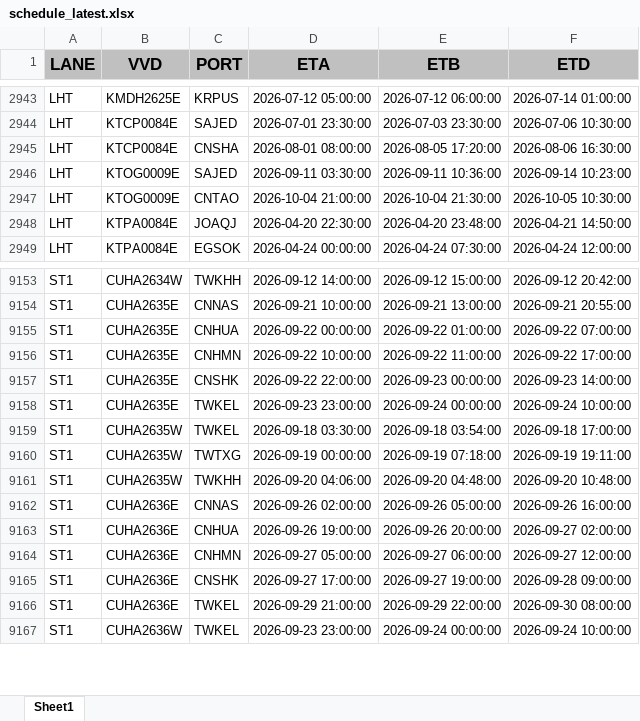
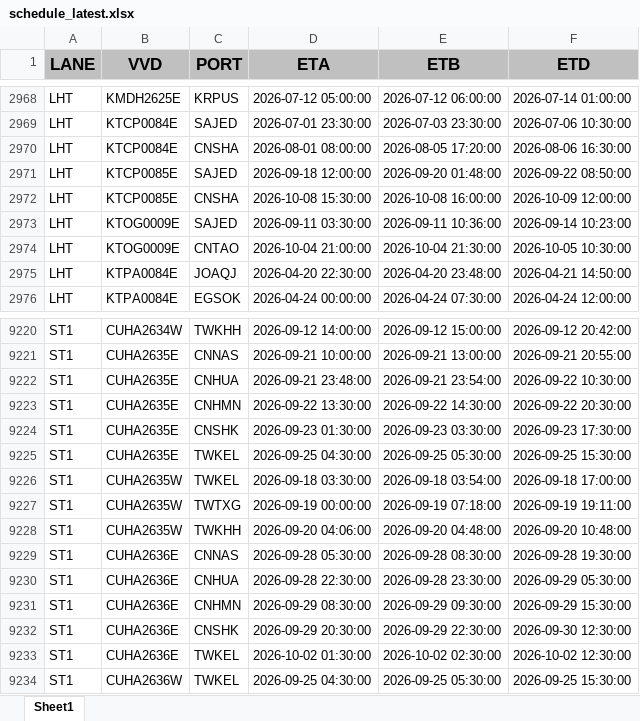
Before and after one commit to BOBWZW2/data-base, an Excel workbook: schedule_latest.xlsx, sheet Sheet1, drawn as a sheet; only a part is shown, gaps mark what is left out; values as stored, in another font and other column widths than the file's, no borders; addresses are those after the commit; the diff covers the shown part only; the diff names each change by its address in the sheet, - before the commit and + after, or states it on an @@ line.

Commit message:
[2026-09-23] Update schedule_latest.xlsx — auto sync from FTP

```diff
--- a/schedule_latest.xlsx (sheet Sheet1)
+++ b/schedule_latest.xlsx (sheet Sheet1)
+row 2971: LHT | KTCP0085E | SAJED | 2026-09-18 12:00:00 | 2026-09-20 01:48:00 | 2026-09-22 08:50:00
+row 2972: LHT | KTCP0085E | CNSHA | 2026-10-08 15:30:00 | 2026-10-08 16:00:00 | 2026-10-09 12:00:00
-D9222 (ETA): 2026-09-22 00:00:00
+D9222 (ETA): 2026-09-21 23:48:00
-E9222 (ETB): 2026-09-22 01:00:00
+E9222 (ETB): 2026-09-21 23:54:00
-F9222 (ETD): 2026-09-22 07:00:00
+F9222 (ETD): 2026-09-22 10:30:00
-D9223 (ETA): 2026-09-22 10:00:00
+D9223 (ETA): 2026-09-22 13:30:00
-E9223 (ETB): 2026-09-22 11:00:00
+E9223 (ETB): 2026-09-22 14:30:00
-F9223 (ETD): 2026-09-22 17:00:00
+F9223 (ETD): 2026-09-22 20:30:00
-D9224 (ETA): 2026-09-22 22:00:00
+D9224 (ETA): 2026-09-23 01:30:00
-E9224 (ETB): 2026-09-23 00:00:00
+E9224 (ETB): 2026-09-23 03:30:00
-F9224 (ETD): 2026-09-23 14:00:00
+F9224 (ETD): 2026-09-23 17:30:00
-D9225 (ETA): 2026-09-23 23:00:00
+D9225 (ETA): 2026-09-25 04:30:00
-E9225 (ETB): 2026-09-24 00:00:00
+E9225 (ETB): 2026-09-25 05:30:00
-F9225 (ETD): 2026-09-24 10:00:00
+F9225 (ETD): 2026-09-25 15:30:00
-D9229 (ETA): 2026-09-26 02:00:00
+D9229 (ETA): 2026-09-28 05:30:00
-E9229 (ETB): 2026-09-26 05:00:00
+E9229 (ETB): 2026-09-28 08:30:00
-F9229 (ETD): 2026-09-26 16:00:00
+F9229 (ETD): 2026-09-28 19:30:00
-D9230 (ETA): 2026-09-26 19:00:00
+D9230 (ETA): 2026-09-28 22:30:00
-E9230 (ETB): 2026-09-26 20:00:00
+E9230 (ETB): 2026-09-28 23:30:00
-F9230 (ETD): 2026-09-27 02:00:00
+F9230 (ETD): 2026-09-29 05:30:00
-D9231 (ETA): 2026-09-27 05:00:00
+D9231 (ETA): 2026-09-29 08:30:00
-E9231 (ETB): 2026-09-27 06:00:00
+E9231 (ETB): 2026-09-29 09:30:00
-F9231 (ETD): 2026-09-27 12:00:00
+F9231 (ETD): 2026-09-29 15:30:00
-D9232 (ETA): 2026-09-27 17:00:00
+D9232 (ETA): 2026-09-29 20:30:00
-E9232 (ETB): 2026-09-27 19:00:00
+E9232 (ETB): 2026-09-29 22:30:00
-F9232 (ETD): 2026-09-28 09:00:00
+F9232 (ETD): 2026-09-30 12:30:00
-D9233 (ETA): 2026-09-29 21:00:00
+D9233 (ETA): 2026-10-02 01:30:00
-E9233 (ETB): 2026-09-29 22:00:00
+E9233 (ETB): 2026-10-02 02:30:00
-F9233 (ETD): 2026-09-30 08:00:00
+F9233 (ETD): 2026-10-02 12:30:00
-D9234 (ETA): 2026-09-23 23:00:00
+D9234 (ETA): 2026-09-25 04:30:00
-E9234 (ETB): 2026-09-24 00:00:00
+E9234 (ETB): 2026-09-25 05:30:00
-F9234 (ETD): 2026-09-24 10:00:00
+F9234 (ETD): 2026-09-25 15:30:00
```
Also changed, not shown: 68 added rows and 1415 edited cells elsewhere in this sheet.
